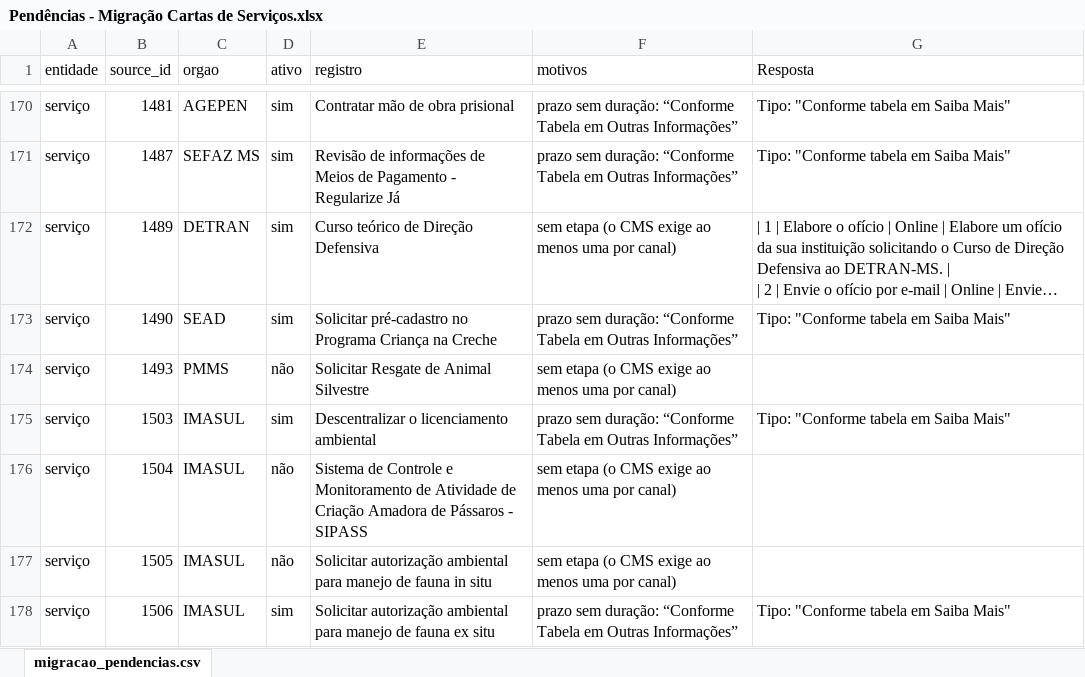
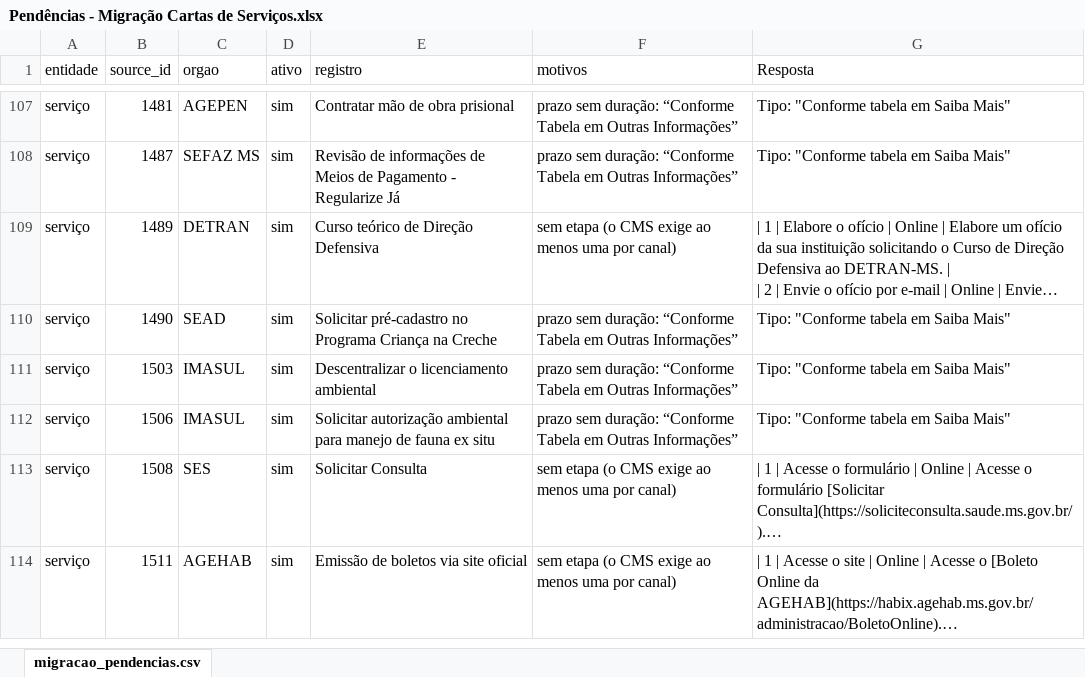
Before and after one commit to fabioramos-02/demanda-migracao, an Excel workbook: Pendências - Migração Cartas de Serviços.xlsx, sheet migracao_pendencias.csv, drawn as a sheet; only a part is shown, gaps mark what is left out; the shorter side is filled out with more unchanged rows; long unchanged cells end in …; values as stored, in another font and other column widths than the file's, no borders; the diff covers the shown part only; the diff names each change by its address in the sheet, - before the commit and + after, or states it on an @@ line.

Commit message:
feat: preenche 24 serviços sem canal + remove 73 linhas inativas
- 13 serviços 'etapas sem canal' lote 1 (PMMS/PCMS): etapas do banco + canal inferido por heurística
- 11 serviços lote 2: 9 do banco + 2 Fala.BR com texto manual (ids 1043, 1178)
- remove 73 linhas de serviços/unidades inativas (ativo='não')

```diff
--- a/Pendências - Migração Cartas de Serviços.xlsx (sheet migracao_pendencias.csv)
+++ b/Pendências - Migração Cartas de Serviços.xlsx (sheet migracao_pendencias.csv)
-row 174: serviço | 1493 | PMMS | não | Solicitar Resgate de Animal Silvestre | sem etapa (o CMS exige ao menos uma por canal)
-row 176: serviço | 1504 | IMASUL | não | Sistema de Controle e Monitoramento de Atividade de Criação Amadora de Pássaros - SIPASS | sem etapa (o CMS exige ao menos uma por canal)
-row 177: serviço | 1505 | IMASUL | não | Solicitar autorização ambiental para manejo de fauna in situ | sem etapa (o CMS exige ao menos uma por canal)
```
Also changed, not shown: 70 removed rows and 14 edited cells elsewhere in this sheet.
